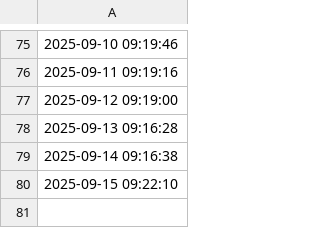
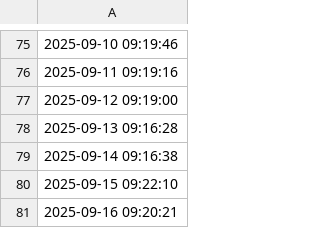
Before and after one commit to aodhanlutetiae/rice_price, a CSV file: amazon_rice_price.csv, drawn as a sheet; only a part is shown, gaps mark what is left out; the diff names each change by its address in the sheet, - before the commit and + after, or states it on an @@ line.

```diff
--- a/amazon_rice_price.csv
+++ b/amazon_rice_price.csv
+row 81: 2025-09-16 09:20:21
```
